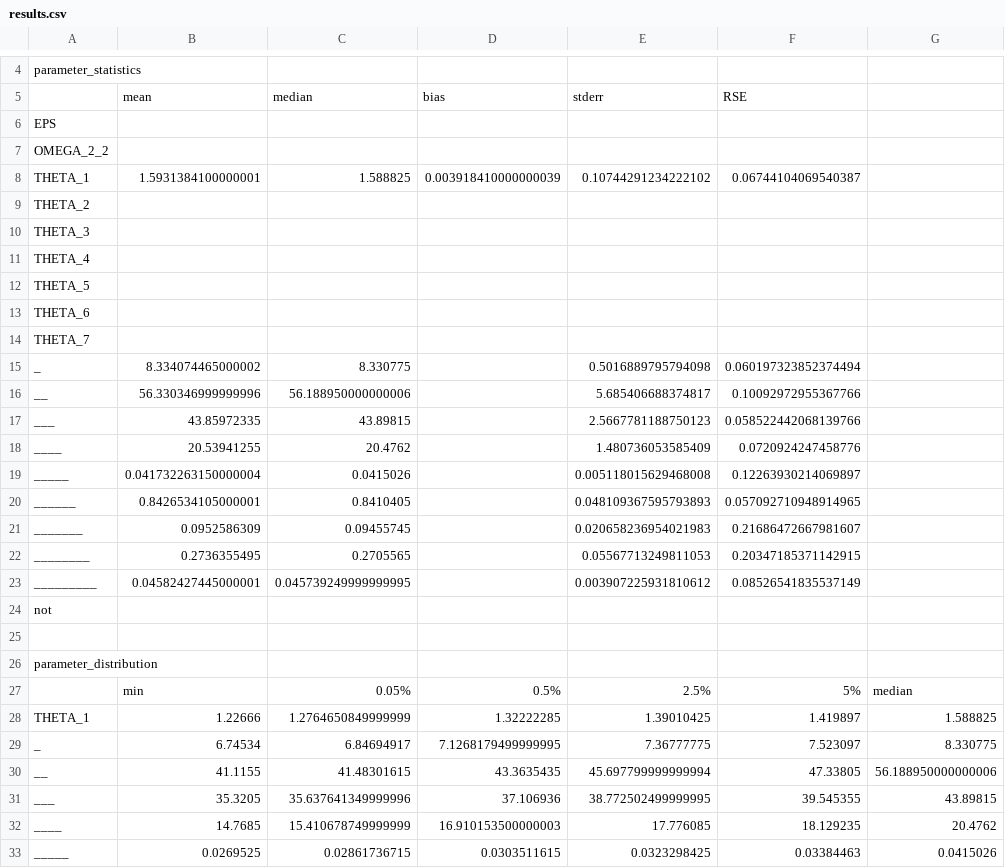
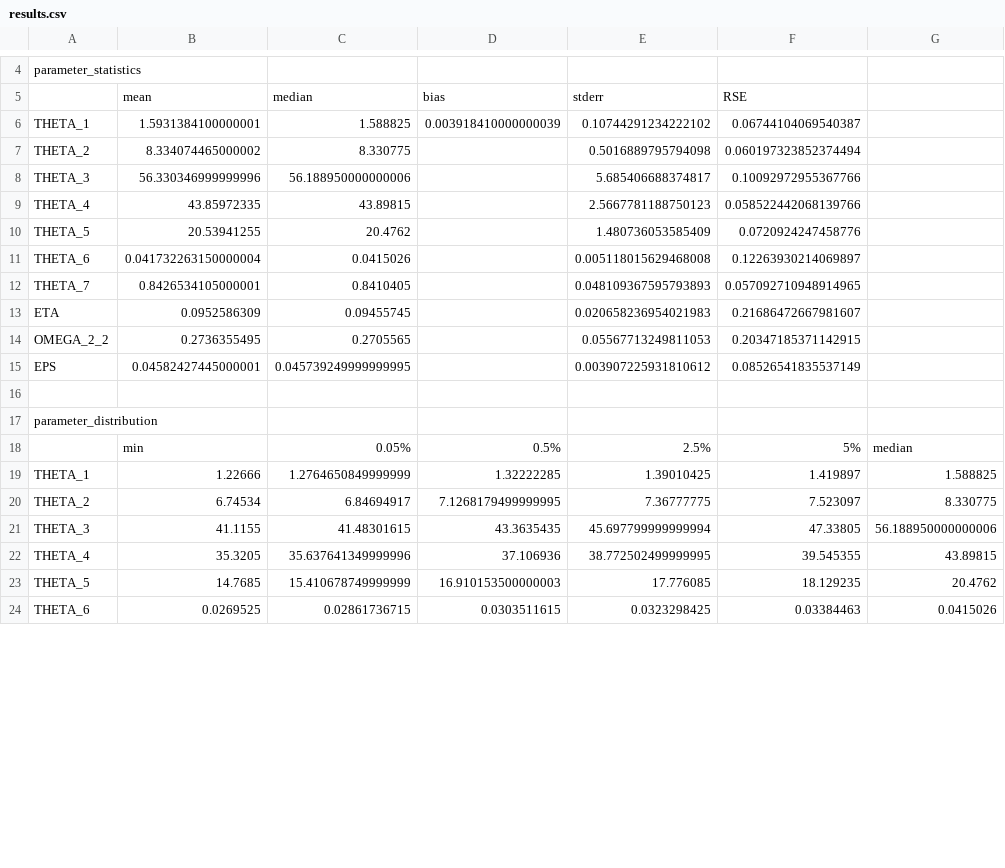
Before and after one commit to Josh-053/Integrative-work-2, a CSV file: NONMEM/bs_run03/results.csv, drawn as a sheet; only a part is shown, gaps mark what is left out; removed rows and columns are numbered as before the commit, all else as after; rows hold the shown columns only; the diff covers the shown part only; the diff names each change by its address in the sheet, - before the commit and + after, or states it on an @@ line.

Commit message:
Update bootstrap results csv files

```diff
--- a/NONMEM/bs_run03/results.csv
+++ b/NONMEM/bs_run03/results.csv
-row 6: EPS
-row 7: OMEGA_2_2
-row 9: THETA_2
-row 10: THETA_3
-row 11: THETA_4
-row 12: THETA_5
-row 13: THETA_6
-row 14: THETA_7
-A7: _
+A7: THETA_2
-A8: __
+A8: THETA_3
-A9: ___
+A9: THETA_4
-A10: ____
+A10: THETA_5
-A11: _____
+A11: THETA_6
-A12: ______
+A12: THETA_7
-A13: _______
+A13: ETA
-A14: ________
+A14: OMEGA_2_2
-A15: _________
+A15: EPS
-row 24: not
-A20: _
+A20: THETA_2
-A21: __
+A21: THETA_3
-A22: ___
+A22: THETA_4
-A23: ____
+A23: THETA_5
-A24: _____
+A24: THETA_6
```
Also changed, not shown: 2 added rows, 2 removed rows and 40 edited cells elsewhere in this file, NONMEM/bs_run03/bootstrap_results.csv.
